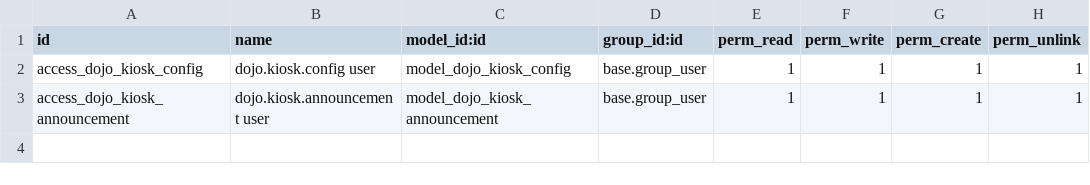
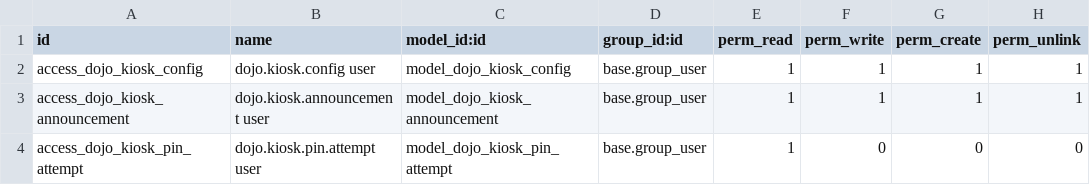
Before and after one commit to qwrbvrse1/dojong-odoo19, a CSV file: addons/dojo_kiosk/security/ir.model.access.csv, drawn as a sheet; the diff names each change by its address in the sheet, - before the commit and + after, or states it on an @@ line.

Commit message:
feat(ai_assistant, dojo_kiosk): implement PIN attempt tracking and lockout mechanisms, fix security risk with student data

```diff
--- a/addons/dojo_kiosk/security/ir.model.access.csv
+++ b/addons/dojo_kiosk/security/ir.model.access.csv
+row 4: access_dojo_kiosk_pin_attempt | dojo.kiosk.pin.attempt user | model_dojo_kiosk_pin_attempt | base.group_user | 1 | 0 | 0 | 0
```
Also changed, not shown: addons/ai_assistant/security/ir.model.access.csv, 9 other files.
